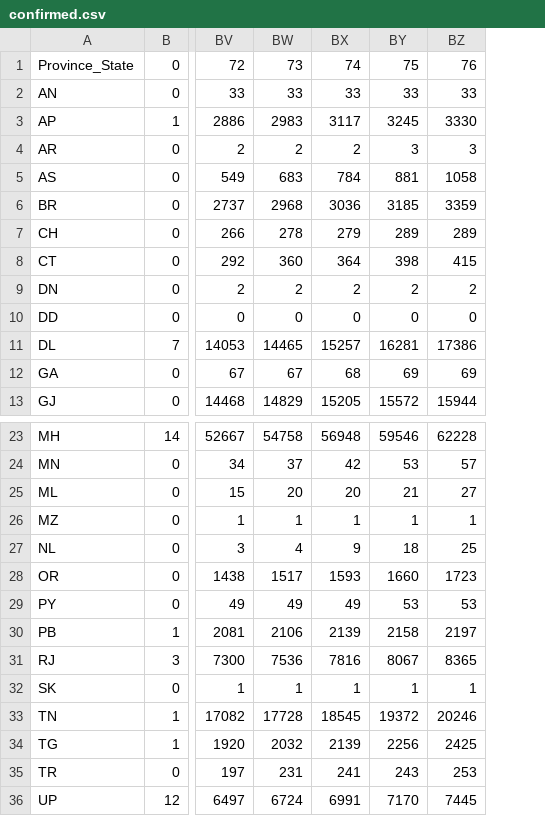
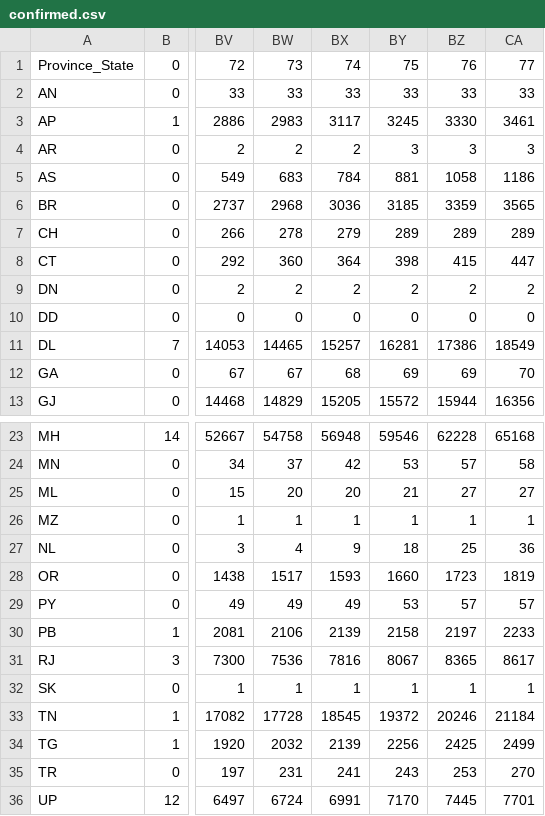
Before and after one commit to princepeak/lockdown-paper, a CSV file: data/processed/in/confirmed.csv, drawn as a sheet; only a part is shown, gaps mark what is left out; the diff names each change by its address in the sheet, - before the commit and + after, or states it on an @@ line.

```diff
--- a/data/processed/in/confirmed.csv
+++ b/data/processed/in/confirmed.csv
+column CA, rows 1-13: 77 | 33 | 3461 | 3 | 1186 | 3565 | 289 | 447 | 2 | 0 | 18549 | 70 | 16356; rows 23-36: 65168 | 58 | 27 | 1 | 36 | 1819 | 57 | 2233 | 8617 | 1 | 21184 | 2499 | 270 | 7701
-BZ29: 53
+BZ29: 57
```
Also changed, not shown: data/processed/in/deaths.csv, data/processed/other/confirmed.csv, 39 other files.
